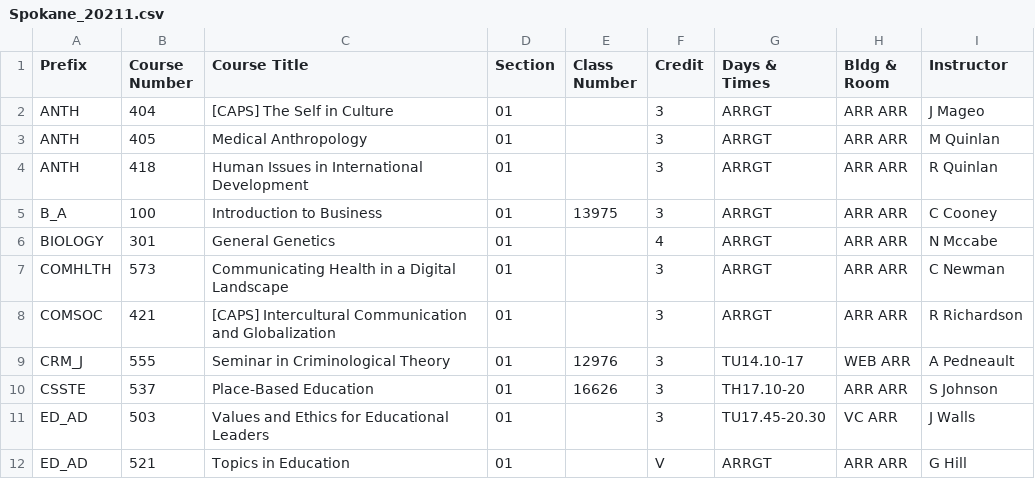
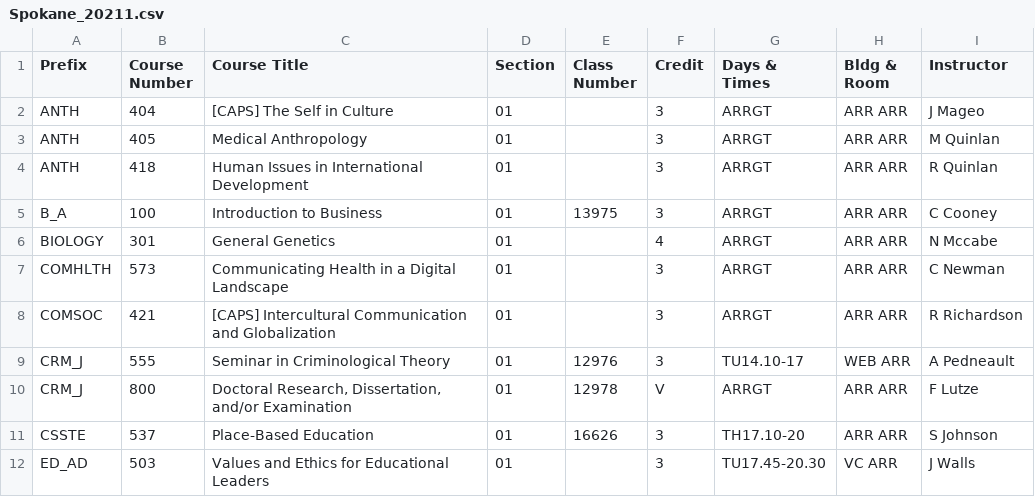
Before and after one commit to shinyamagami/WSU_courses, a CSV file: outputs/Spokane_20211.csv, drawn as a sheet; only a part is shown; the shorter side is filled out with more unchanged rows; the diff names each change by its address in the sheet, - before the commit and + after, or states it on an @@ line.

```diff
--- a/outputs/Spokane_20211.csv
+++ b/outputs/Spokane_20211.csv
+row 10: CRM_J | 800 | Doctoral Research, Dissertation, and/or Examination | 01 | 12978 | V | ARRGT | ARR ARR | F Lutze
```
Also changed, not shown: outputs/DDP_20211.csv, outputs/Pullman_20211.csv, 1 other file.
